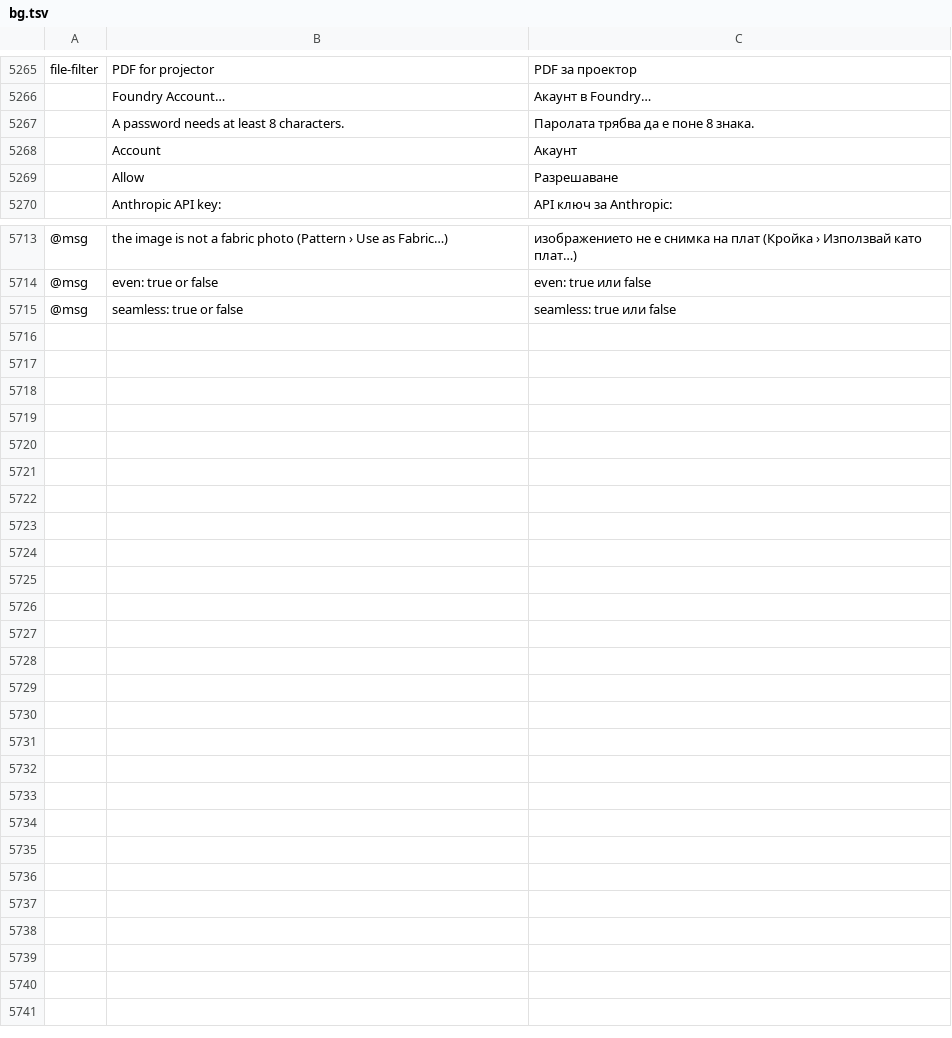
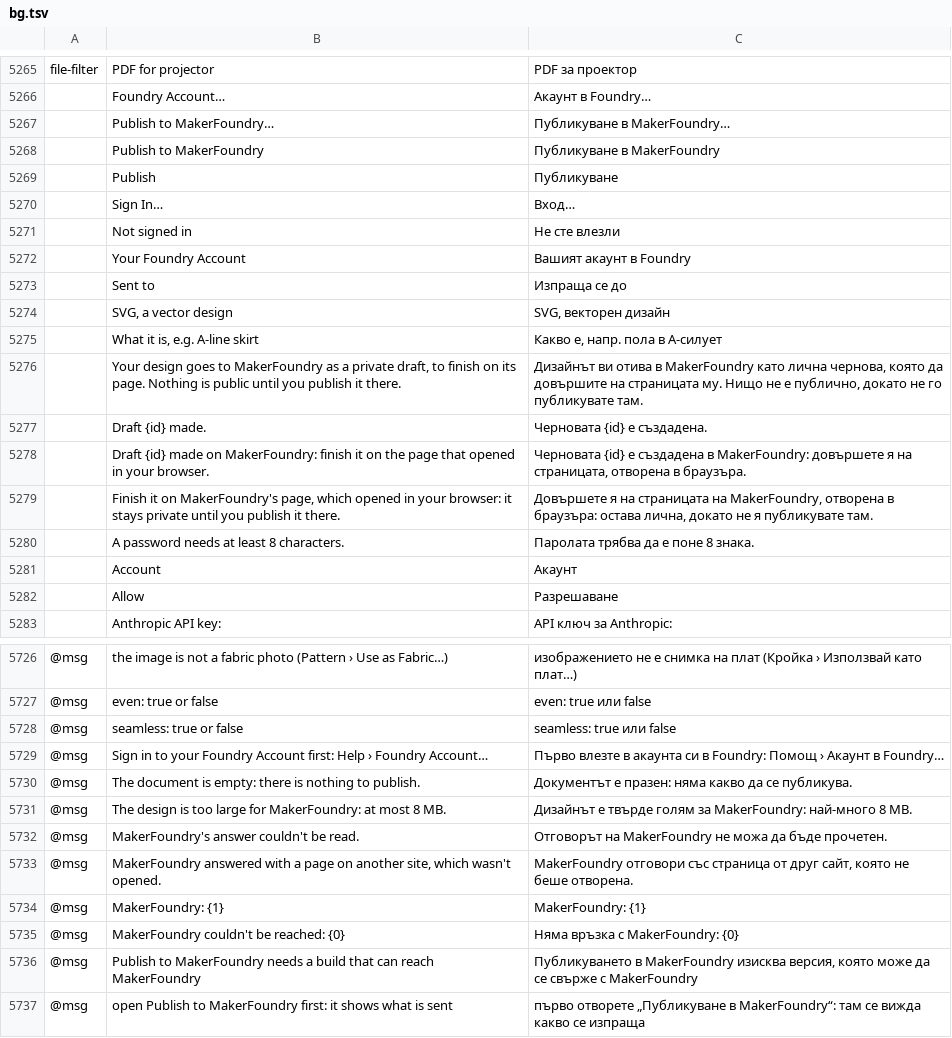
Before and after one commit to SiteSentrix/patternfoundry, a TSV file: crates/ui-egui/src/i18n/bg.tsv, drawn as a sheet; only a part is shown, gaps mark what is left out; the diff names each change by its address in the sheet, - before the commit and + after, or states it on an @@ line.

```diff
--- a/crates/ui-egui/src/i18n/bg.tsv
+++ b/crates/ui-egui/src/i18n/bg.tsv
+row 5267:  | Publish to MakerFoundry… | Публикуване в MakerFoundry…
+row 5268:  | Publish to MakerFoundry | Публикуване в MakerFoundry
+row 5269:  | Publish | Публикуване
+row 5270:  | Sign In… | Вход…
+row 5271:  | Not signed in | Не сте влезли
+row 5272:  | Your Foundry Account | Вашият акаунт в Foundry
+row 5273:  | Sent to | Изпраща се до
+row 5274:  | SVG, a vector design | SVG, векторен дизайн
+row 5275:  | What it is, e.g. A-line skirt | Какво е, напр. пола в А-силует
+row 5276:  | Your design goes to MakerFoundry as a private draft, to finish on its page. Nothing is public until you publish it there. | Дизайнът ви отива в MakerFoundry като лична чернова, която да довършите на страницата му. Нищо не е публично, докато не го публикувате там.
+row 5277:  | Draft {id} made. | Черновата {id} е създадена.
+row 5278:  | Draft {id} made on MakerFoundry: finish it on the page that opened in your browser. | Черновата {id} е създадена в MakerFoundry: довършете я на страницата, отворена в браузъра.
+row 5279:  | Finish it on MakerFoundry's page, which opened in your browser: it stays private until you publish it there. | Довършете я на страницата на MakerFoundry, отворена в браузъра: остава лична, докато не я публикувате там.
+row 5729: @msg | Sign in to your Foundry Account first: Help › Foundry Account… | Първо влезте в акаунта си в Foundry: Помощ › Акаунт в Foundry…
+row 5730: @msg | The document is empty: there is nothing to publish. | Документът е празен: няма какво да се публикува.
+row 5731: @msg | The design is too large for MakerFoundry: at most 8 MB. | Дизайнът е твърде голям за MakerFoundry: най-много 8 MB.
+row 5732: @msg | MakerFoundry's answer couldn't be read. | Отговорът на MakerFoundry не можа да бъде прочетен.
+row 5733: @msg | MakerFoundry answered with a page on another site, which wasn't opened. | MakerFoundry отговори със страница от друг сайт, която не беше отворена.
+row 5734: @msg | MakerFoundry: {1} | MakerFoundry: {1}
+row 5735: @msg | MakerFoundry couldn't be reached: {0} | Няма връзка с MakerFoundry: {0}
+row 5736: @msg | Publish to MakerFoundry needs a build that can reach MakerFoundry | Публикуването в MakerFoundry изисква версия, която може да се свърже с MakerFoundry
+row 5737: @msg | open Publish to MakerFoundry first: it shows what is sent | първо отворете „Публикуване в MakerFoundry“: там се вижда какво се изпраща
```
Also changed, not shown: crates/ui-egui/src/i18n/el.tsv, crates/ui-egui/src/i18n/ja.tsv, 31 other files.
